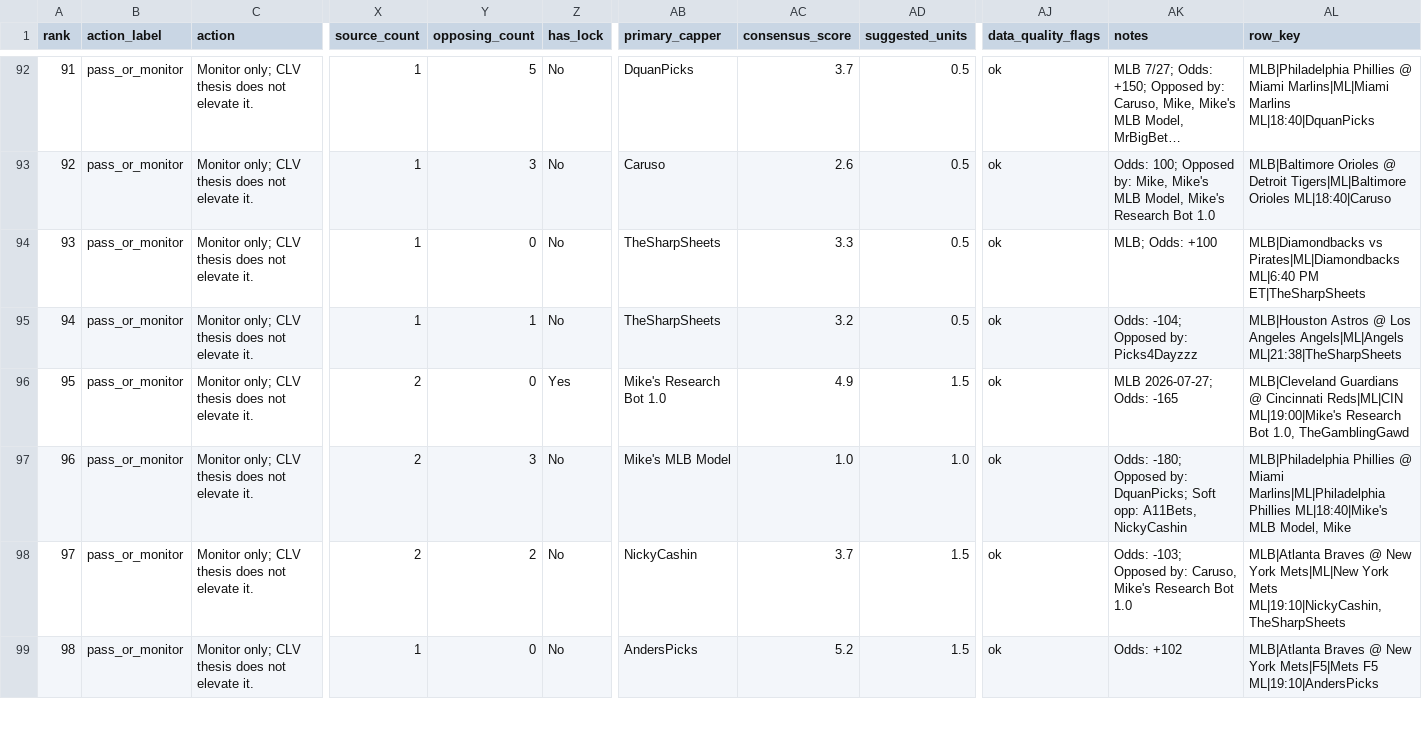
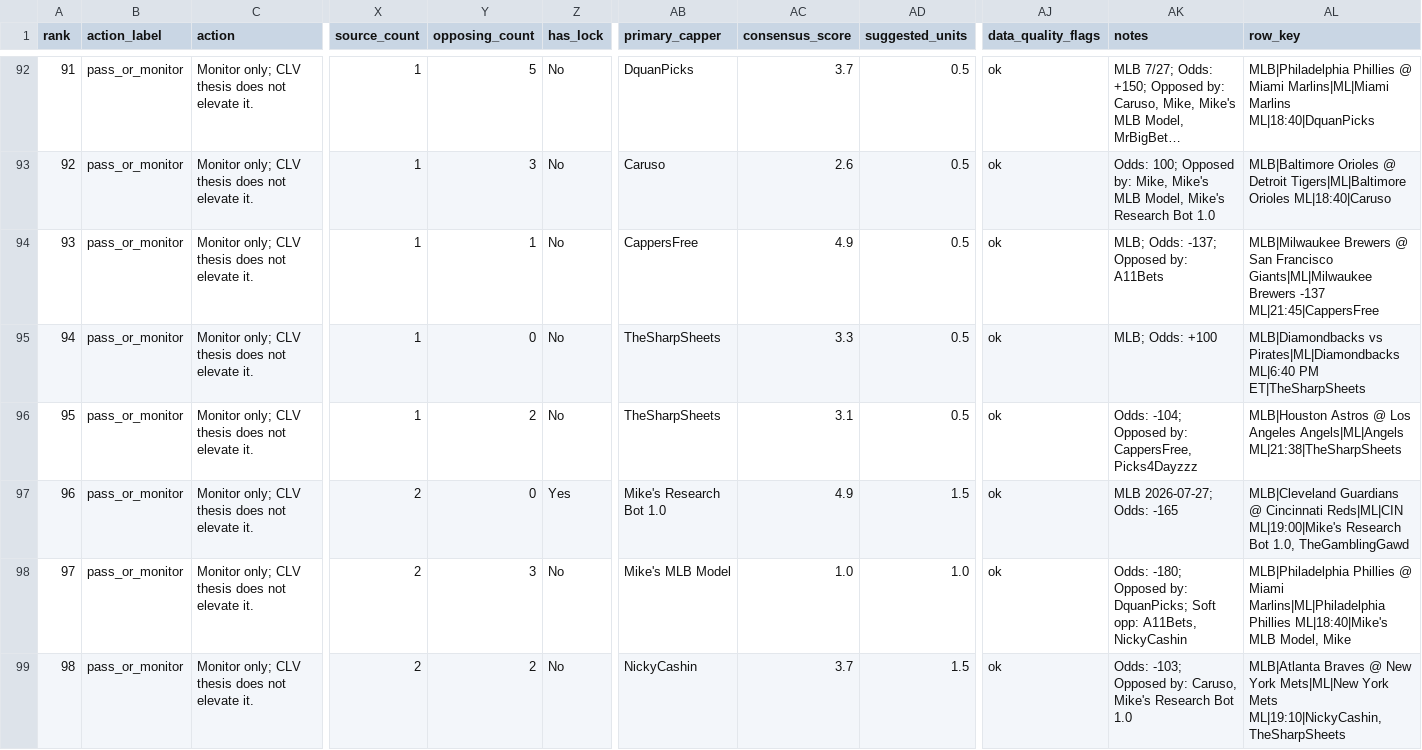
Before and after one commit to maomaocodes/clv-edge-desk, a CSV file: scored_consensus.csv, drawn as a sheet; only a part is shown, gaps mark what is left out; the shorter side is filled out with more unchanged rows; long unchanged cells end in …; addresses are those after the commit; rows hold the shown columns only; the diff covers the shown part only; the diff names each change by its address in the sheet, - before the commit and + after, or states it on an @@ line.

```diff
--- a/scored_consensus.csv
+++ b/scored_consensus.csv
@@ column A (rank) renumbered from row 12 down @@
+row 94: 93 | pass_or_monitor | Monitor only; CLV thesis does not elevate it. | 1 | 1 | No | CappersFree | 4.9 | 0.5 | ok | MLB; Odds: -137; Opposed by: A11Bets | MLB|Milwaukee Brewers @ San Francisco Giants|ML|Milwaukee Brewers -137 ML|21:45|CappersFree
-Y96 (opposing_count): 1
+Y96 (opposing_count): 2
-AC96 (consensus_score): 3.2
+AC96 (consensus_score): 3.1
-AK96 (notes): Odds: -104; Opposed by: Picks4Dayzzz
+AK96 (notes): Odds: -104; Opposed by: CappersFree, Picks4Dayzzz
```
Also changed, not shown: 2 added rows, 2 removed rows, 13 moved rows and 5 edited cells elsewhere in this file, 4 other files.
